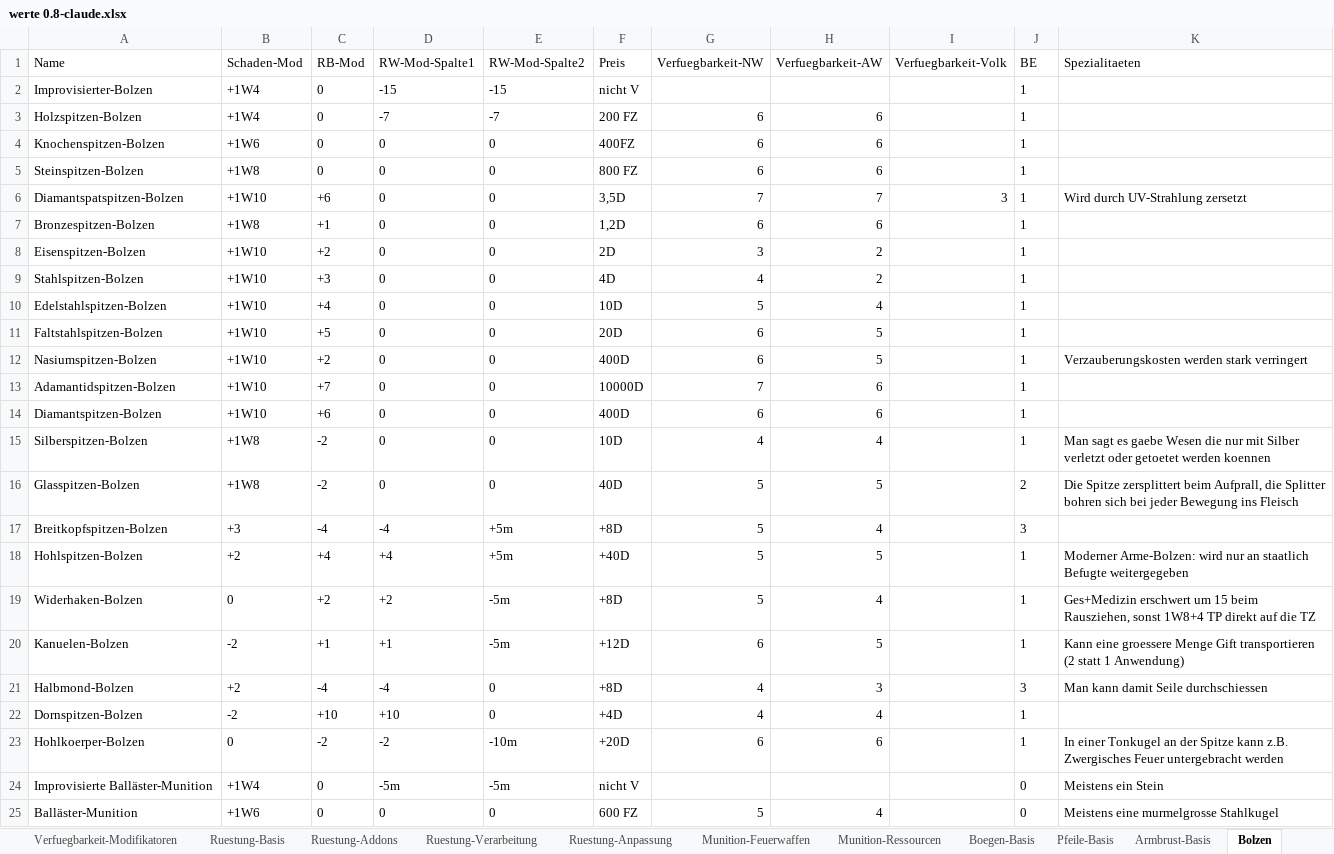
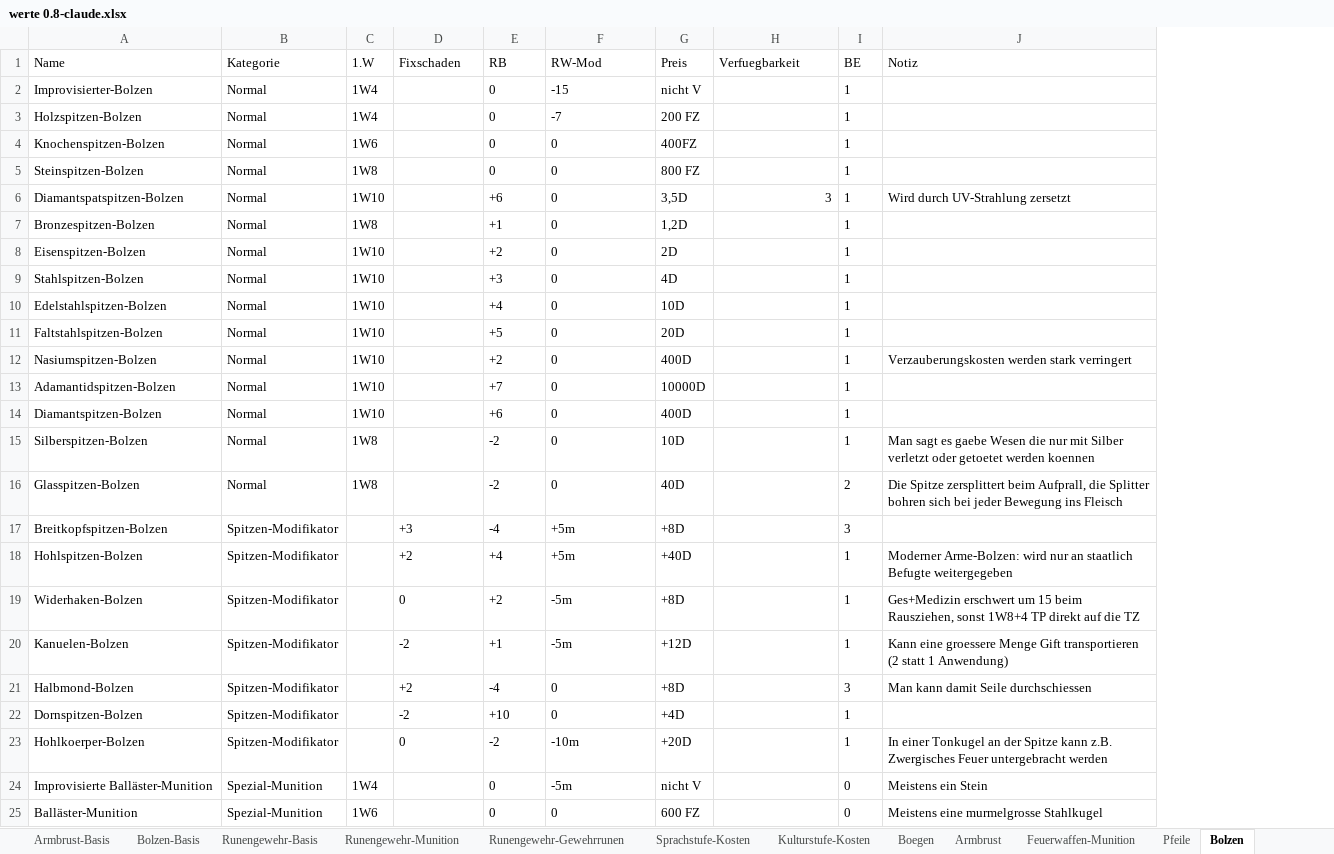
Before and after one commit to njebich/nasus, an Excel workbook: werte 0.8-claude.xlsx, sheet Bolzen, drawn as a sheet; values as stored, in another font and other column widths than the file's, no borders; removed rows and columns are numbered as before the commit, all else as after; the diff names each change by its address in the sheet, - before the commit and + after, or states it on an @@ line.

```diff
--- a/werte 0.8-claude.xlsx (sheet Bolzen)
+++ b/werte 0.8-claude.xlsx (sheet Bolzen)
+sheet tab: Bolzen-Basis
+column B (Kategorie), rows 2-25: Normal | Normal | Normal | Normal | Normal | Normal | Normal | Normal | Normal | Normal | Normal | Normal | Normal | Normal | Normal | Spitzen-Modifikator | Spitzen-Modifikator | Spitzen-Modifikator | Spitzen-Modifikator | Spitzen-Modifikator | Spitzen-Modifikator | Spitzen-Modifikator | Spezial-Munition | Spezial-Munition
+column C (1.W), rows 2-25: 1W4 | 1W4 | 1W6 | 1W8 | 1W10 | 1W8 | 1W10 | 1W10 | 1W10 | 1W10 | 1W10 | 1W10 | 1W10 | 1W8 | 1W8 |  |  |  |  |  |  |  | 1W4 | 1W6
-column D (RW-Mod-Spalte1), rows 2-25: -15 | -7 | 0 | 0 | 0 | 0 | 0 | 0 | 0 | 0 | 0 | 0 | 0 | 0 | 0 | -4 | +4 | +2 | +1 | -4 | +10 | -2 | -5m | 0
-column G (Verfuegbarkeit-NW), rows 3-25: 6 | 6 | 6 | 7 | 6 | 3 | 4 | 5 | 6 | 6 | 7 | 6 | 4 | 5 | 5 | 5 | 5 | 6 | 4 | 4 | 6 |  | 5
-column H (Verfuegbarkeit-AW), rows 3-25: 6 | 6 | 6 | 7 | 6 | 2 | 2 | 4 | 5 | 5 | 6 | 6 | 4 | 5 | 4 | 5 | 4 | 5 | 3 | 4 | 6 |  | 4
-D1: Schaden-Mod
+D1: Fixschaden
-E1: RB-Mod
+E1: RB
-F1: RW-Mod-Spalte2
+F1: RW-Mod
-H1: Verfuegbarkeit-Volk
+H1: Verfuegbarkeit
-J1: Spezialitaeten
+J1: Notiz
-D2:D3 (Fixschaden): +1W4
+D2:D3 (Fixschaden): (empty)
-D4 (Fixschaden): +1W6
+D4 (Fixschaden): (empty)
-D5 (Fixschaden): +1W8
+D5 (Fixschaden): (empty)
-D6 (Fixschaden): +1W10
+D6 (Fixschaden): (empty)
-D7 (Fixschaden): +1W8
+D7 (Fixschaden): (empty)
-D8:D14 (Fixschaden): +1W10
+D8:D14 (Fixschaden): (empty)
-D15:D16 (Fixschaden): +1W8
+D15:D16 (Fixschaden): (empty)
-D24 (Fixschaden): +1W4
+D24 (Fixschaden): (empty)
-D25 (Fixschaden): +1W6
+D25 (Fixschaden): (empty)
```
Also changed, not shown: other sheet tabs, 3 other files.
